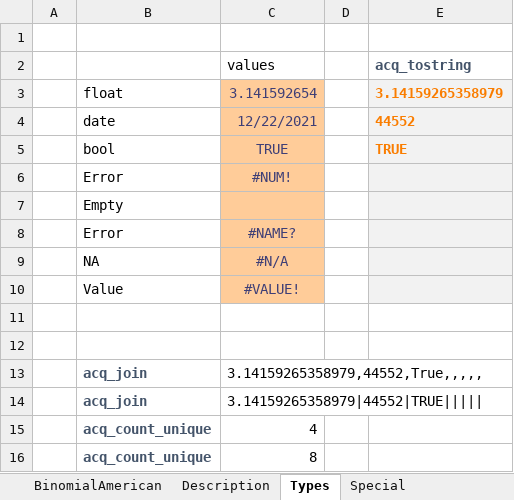
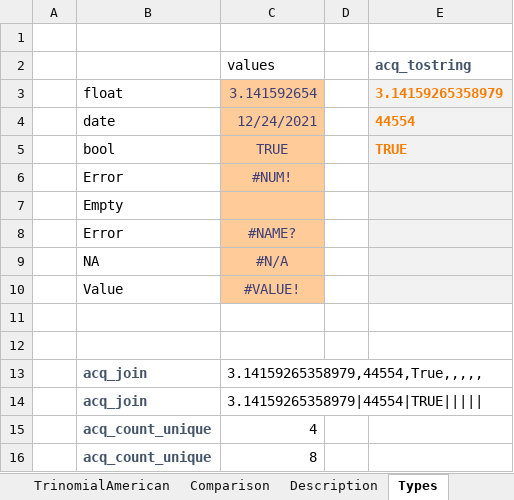
Before and after one commit to ratesquant/ACQ, an Excel workbook: Distribution/ACQ.Options.xlsx, sheet Types, drawn as a sheet; values as stored, in another font and other column widths than the file's, no borders; the diff names each change by its address in the sheet, - before the commit and + after, or states it on an @@ line.

Commit message:
added  Trinomial Price for American options

```diff
--- a/Distribution/ACQ.Options.xlsx (sheet Types)
+++ b/Distribution/ACQ.Options.xlsx (sheet Types)
+sheet tab: TrinomialAmerican
+sheet tab: Comparison
-C4 (values): 12/22/2021
+C4 (values): 12/24/2021
-E4 (acq_tostring): 44552
+E4 (acq_tostring): 44554
-C13 (values): 3.14159265358979,44552,True,,,,,
+C13 (values): 3.14159265358979,44554,True,,,,,
-C14 (values): 3.14159265358979|44552|TRUE|||||
+C14 (values): 3.14159265358979|44554|TRUE|||||
```
Also changed, not shown: sheet BinomialAmerican, sheet BjerksundStensland2002, sheet Utils, charts or pictures, ACQ.Excel/ACQ.Options.xlsx, 4 other files.
